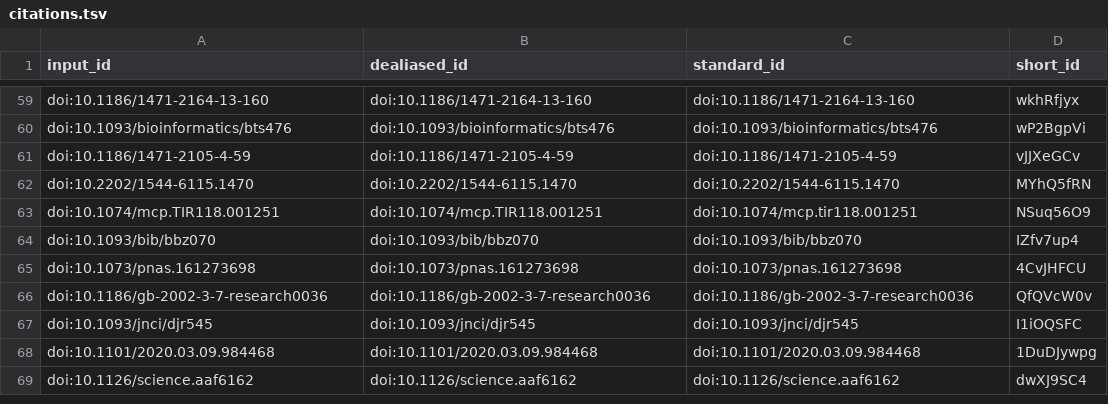
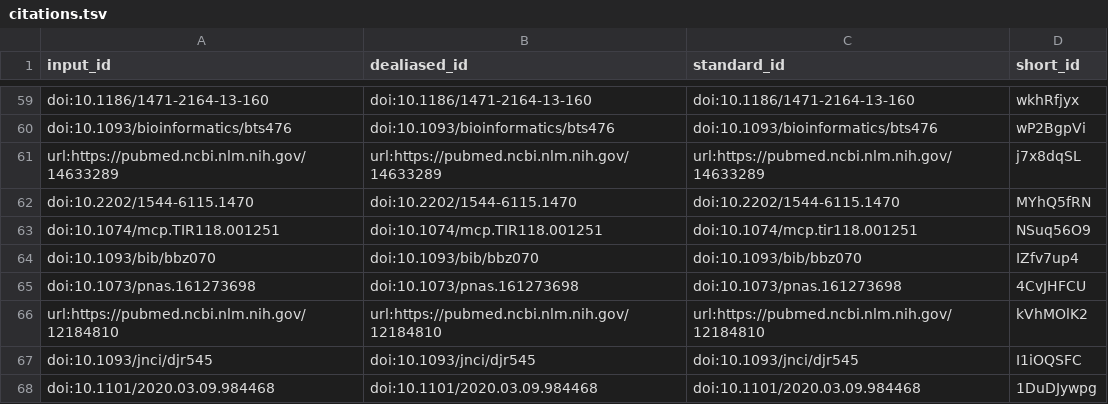
Before and after one commit to BIRSBiointegration/whitePaper, a TSV file: citations.tsv, drawn as a sheet; only a part is shown, gaps mark what is left out; the shorter side is filled out with more unchanged rows.

Commit message:
fix citation [ci skip]
This build is based on
https://github.com/BIRSBiointegration/whitePaper/commit/1bb196ee76203bd33d568c70cf6819baef7ac893.

This commit was created by the following CI build and job:
https://github.com/BIRSBiointegration/whitePaper/commit/1bb196ee76203bd33d568c70cf6819baef7ac893/checks
https://github.com/BIRSBiointegration/whitePaper/runs/238402308

```diff
--- a/citations.tsv
+++ b/citations.tsv
@@ -60,3 +60,3 @@ doi:10.1186/1471-2164-13-160	doi:10.1186/1471-2164-13-160	doi:10.1186/1471-2164-
 doi:10.1093/bioinformatics/bts476	doi:10.1093/bioinformatics/bts476	doi:10.1093/bioinformatics/bts476	wP2BgpVi
-doi:10.1186/1471-2105-4-59	doi:10.1186/1471-2105-4-59	doi:10.1186/1471-2105-4-59	vJJXeGCv
+url:https://pubmed.ncbi.nlm.nih.gov/14633289	url:https://pubmed.ncbi.nlm.nih.gov/14633289	url:https://pubmed.ncbi.nlm.nih.gov/14633289	j7x8dqSL
 doi:10.2202/1544-6115.1470	doi:10.2202/1544-6115.1470	doi:10.2202/1544-6115.1470	MYhQ5fRN
@@ -65,3 +65,3 @@ doi:10.1093/bib/bbz070	doi:10.1093/bib/bbz070	doi:10.1093/bib/bbz070	IZfv7up4
 doi:10.1073/pnas.161273698	doi:10.1073/pnas.161273698	doi:10.1073/pnas.161273698	4CvJHFCU
-doi:10.1186/gb-2002-3-7-research0036	doi:10.1186/gb-2002-3-7-research0036	doi:10.1186/gb-2002-3-7-research0036	QfQVcW0v
+url:https://pubmed.ncbi.nlm.nih.gov/12184810	url:https://pubmed.ncbi.nlm.nih.gov/12184810	url:https://pubmed.ncbi.nlm.nih.gov/12184810	kVhMOlK2
 doi:10.1093/jnci/djr545	doi:10.1093/jnci/djr545	doi:10.1093/jnci/djr545	I1iOQSFC
```
Also changed, not shown: 7 other files.
